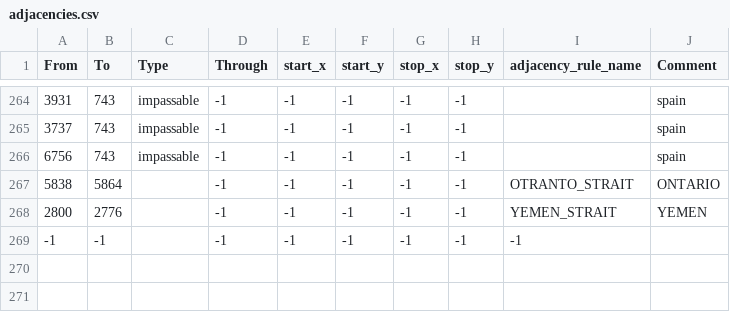
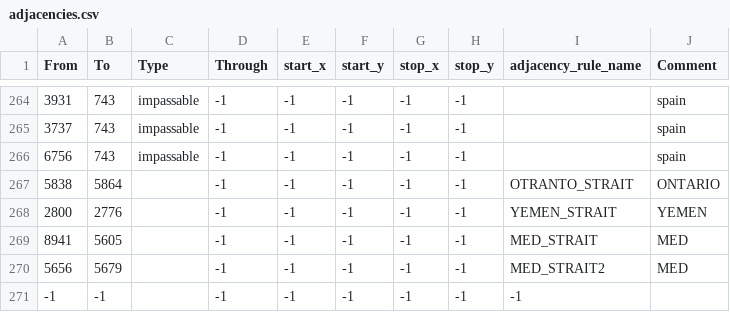
Before and after one commit to PyroFlareX/tzarmodgit6.0, a CSV file: map/adjacencies.csv, drawn as a sheet; only a part is shown, gaps mark what is left out; the diff names each change by its address in the sheet, - before the commit and + after, or states it on an @@ line.

Commit message:
straits in med

```diff
--- a/map/adjacencies.csv
+++ b/map/adjacencies.csv
+row 269: 8941 | 5605 |  | -1 | -1 | -1 | -1 | -1 | MED_STRAIT | MED
+row 270: 5656 | 5679 |  | -1 | -1 | -1 | -1 | -1 | MED_STRAIT2 | MED
```
Also changed, not shown: 5 other files.
